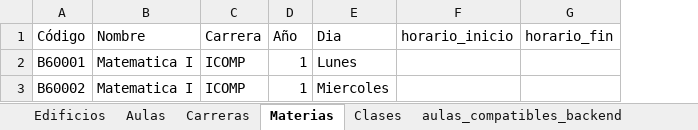
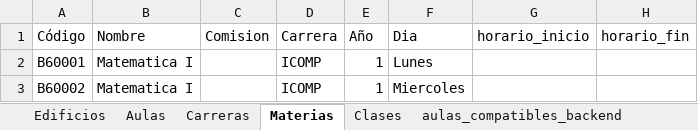
Before and after one commit to IoachimusRoderici/AsignacionAulica, an Excel workbook: src/assets/edificios_default/Universidad.xlsx, sheet Materias, drawn as a sheet; values as stored, in another font and other column widths than the file's, no borders; the diff names each change by its address in the sheet, - before the commit and + after, or states it on an @@ line.

```diff
--- a/src/assets/edificios_default/Universidad.xlsx (sheet Materias)
+++ b/src/assets/edificios_default/Universidad.xlsx (sheet Materias)
+column C (Comision), empty
```
Also changed, not shown: sheet Clases, 3 other files.
